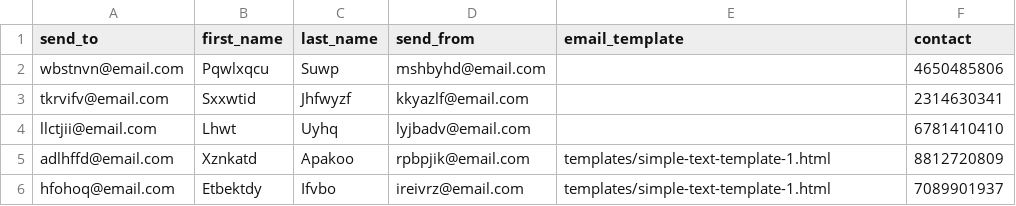
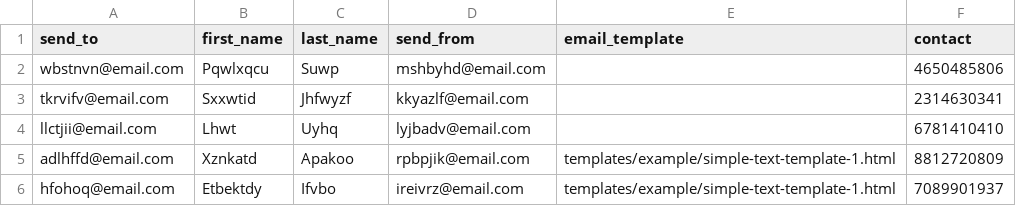
Before and after one commit to john-jaihyek-choi/batch-email-service, a CSV file: cdk/assets/batch/example/partially-complete-list-1.csv, drawn as a sheet.

```diff
--- a/cdk/assets/batch/example/partially-complete-list-1.csv
+++ b/cdk/assets/batch/example/partially-complete-list-1.csv
@@ -4,3 +4,3 @@ tkrvifv@email.com,Sxxwtid,Jhfwyzf,kkyazlf@email.com,,2314630341
 llctjii@email.com,Lhwt,Uyhq,lyjbadv@email.com,,6781410410
-adlhffd@email.com,Xznkatd,Apakoo,rpbpjik@email.com,templates/simple-text-template-1.html,8812720809
-hfohoq@email.com,Etbektdy,Ifvbo,ireivrz@email.com,templates/simple-text-template-1.html,7089901937
+adlhffd@email.com,Xznkatd,Apakoo,rpbpjik@email.com,templates/example/simple-text-template-1.html,8812720809
+hfohoq@email.com,Etbektdy,Ifvbo,ireivrz@email.com,templates/example/simple-text-template-1.html,7089901937
```
Also changed, not shown: cdk/assets/batch/example/missing-basic-required-column.csv, cdk/assets/batch/example/missing-template-specific-column.csv, 5 other files.
